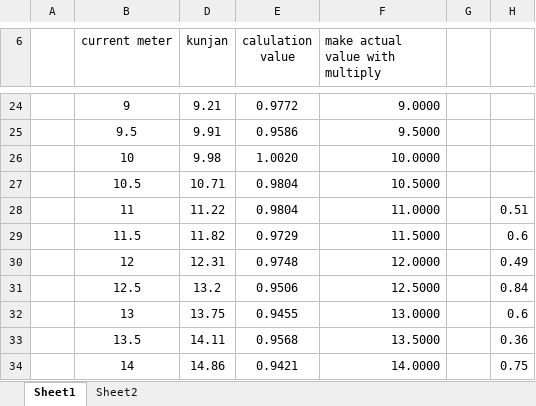
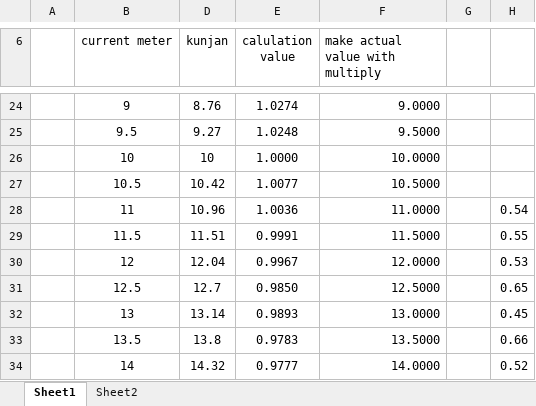
Before and after one commit to rajuyadav79/smart_switch, an Excel workbook: cureent table.xlsx, sheet Sheet1, drawn as a sheet; only a part is shown, gaps mark what is left out; values as stored, in another font and other column widths than the file's, no borders; the diff covers the shown part only; the diff names each change by its address in the sheet, - before the commit and + after, or states it on an @@ line.

```diff
--- a/cureent table.xlsx (sheet Sheet1)
+++ b/cureent table.xlsx (sheet Sheet1)
-D24 (kunjan): 9.21
+D24 (kunjan): 8.76
-E24 (calulation value): 0.9772
+E24 (calulation value): 1.0274
-D25 (kunjan): 9.91
+D25 (kunjan): 9.27
-E25 (calulation value): 0.9586
+E25 (calulation value): 1.0248
-D26 (kunjan): 9.98
+D26 (kunjan): 10
-E26 (calulation value): 1.0020
+E26 (calulation value): 1.0000
-D27 (kunjan): 10.71
+D27 (kunjan): 10.42
-E27 (calulation value): 0.9804
+E27 (calulation value): 1.0077
-D28 (kunjan): 11.22
+D28 (kunjan): 10.96
-E28 (calulation value): 0.9804
+E28 (calulation value): 1.0036
-H28: 0.51
+H28: 0.54
-D29 (kunjan): 11.82
+D29 (kunjan): 11.51
-E29 (calulation value): 0.9729
+E29 (calulation value): 0.9991
-H29: 0.6
+H29: 0.55
-D30 (kunjan): 12.31
+D30 (kunjan): 12.04
-E30 (calulation value): 0.9748
+E30 (calulation value): 0.9967
-H30: 0.49
+H30: 0.53
-D31 (kunjan): 13.2
+D31 (kunjan): 12.7
-E31 (calulation value): 0.9506
+E31 (calulation value): 0.9850
-H31: 0.84
+H31: 0.65
-D32 (kunjan): 13.75
+D32 (kunjan): 13.14
-E32 (calulation value): 0.9455
+E32 (calulation value): 0.9893
-H32: 0.6
+H32: 0.45
-D33 (kunjan): 14.11
+D33 (kunjan): 13.8
-E33 (calulation value): 0.9568
+E33 (calulation value): 0.9783
-H33: 0.36
+H33: 0.66
-D34 (kunjan): 14.86
+D34 (kunjan): 14.32
-E34 (calulation value): 0.9421
+E34 (calulation value): 0.9777
-H34: 0.75
+H34: 0.52
```
Also changed, not shown: 72 edited cells and cell formats elsewhere in this sheet, 14 other files.
